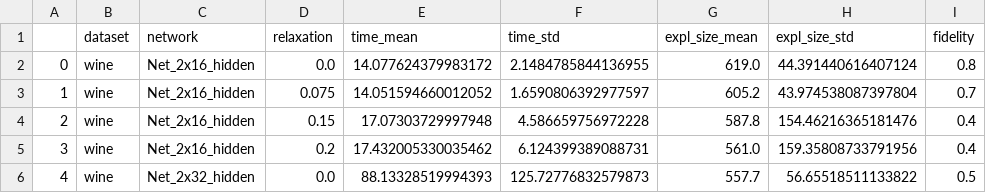
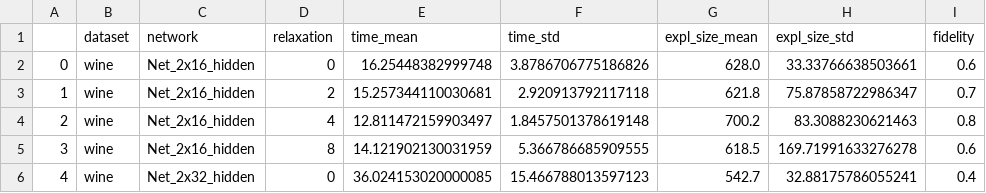
Before and after one commit to Luizfernandopq/XAI-nn-relu, a CSV file: Results/mnist.csv, drawn as a sheet; only a part is shown; the diff covers the shown part only.

Commit message:
mnist 10 instâncias

```diff
--- a/Results/mnist.csv
+++ b/Results/mnist.csv
@@ -1,6 +1,6 @@
 ,dataset,network,relaxation,time_mean,time_std,expl_size_mean,expl_size_std,fidelity
-0,wine,Net_2x16_hidden,0.0,14.077624379983172,2.1484785844136955,619.0,44.391440616407124,0.8
-1,wine,Net_2x16_hidden,0.075,14.051594660012052,1.6590806392977597,605.2,43.974538087397804,0.7
-2,wine,Net_2x16_hidden,0.15,17.07303729997948,4.586659756972228,587.8,154.46216365181476,0.4
-3,wine,Net_2x16_hidden,0.2,17.432005330035462,6.124399389088731,561.0,159.35808733791956,0.4
-4,wine,Net_2x32_hidden,0.0,88.13328519994393,125.72776832579873,557.7,56.65518511133822,0.5
+0,wine,Net_2x16_hidden,0,16.25448382999748,3.8786706775186826,628.0,33.33766638503661,0.6
+1,wine,Net_2x16_hidden,2,15.257344110030681,2.920913792117118,621.8,75.87858722986347,0.7
+2,wine,Net_2x16_hidden,4,12.811472159903497,1.8457501378619148,700.2,83.3088230621463,0.8
+3,wine,Net_2x16_hidden,8,14.121902130031959,5.366786685909555,618.5,169.71991633276278,0.6
+4,wine,Net_2x32_hidden,0,36.024153020000085,15.466788013597123,542.7,32.88175786055241,0.4
```
Also changed, not shown: 64 edited cells elsewhere in this file, 1 other file.
